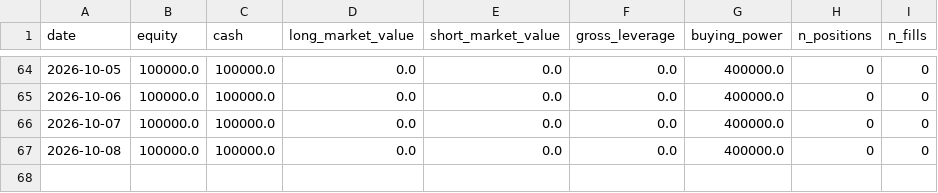
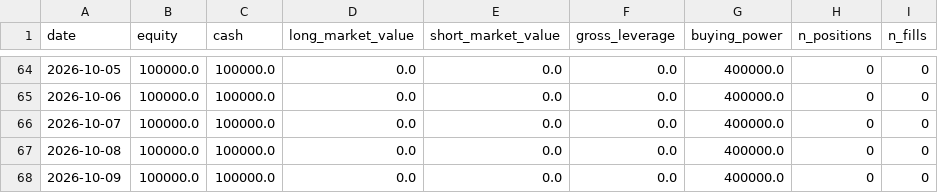
Before and after one commit to NDAR123909/ou-statarb, a CSV file: track_record/equity.csv, drawn as a sheet; only a part is shown, gaps mark what is left out; the diff names each change by its address in the sheet, - before the commit and + after, or states it on an @@ line.

```diff
--- a/track_record/equity.csv
+++ b/track_record/equity.csv
+row 68: 2026-10-09 | 100000.0 | 100000.0 | 0.0 | 0.0 | 0.0 | 400000.0 | 0 | 0
```
Also changed, not shown: 5 other files.
